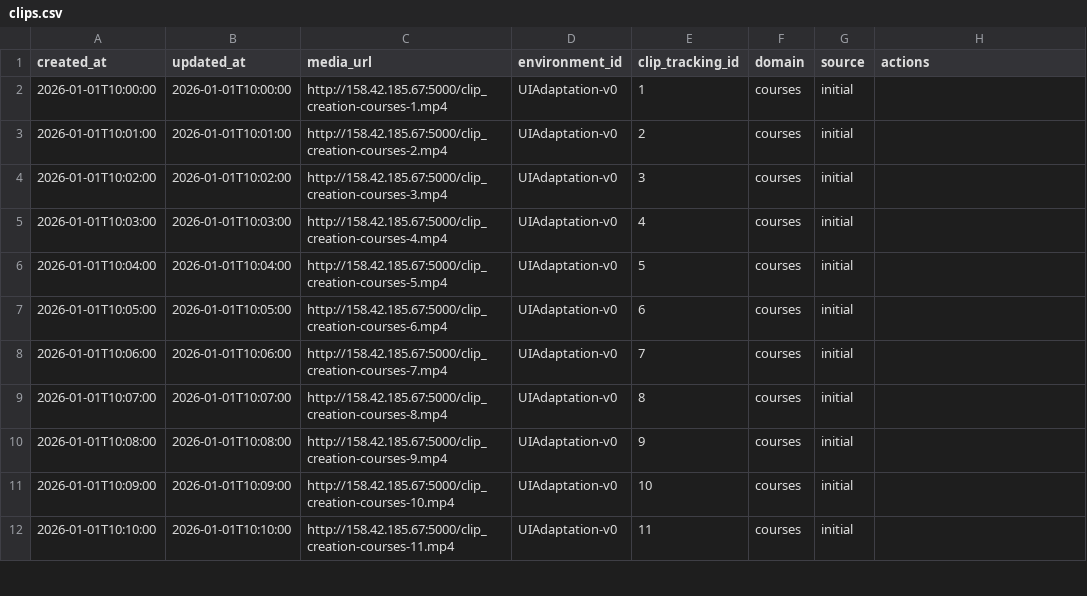
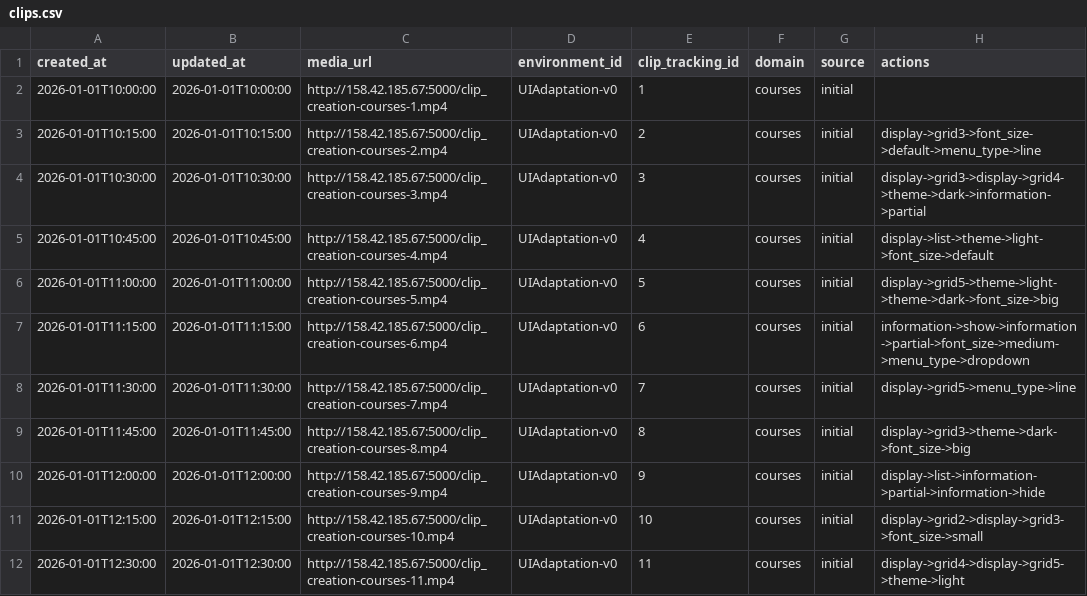
Before and after one commit to RESQUELAB/Intelligent-Adaptive-User-Interfaces-Framework, a CSV file: core-environment/rl-teacher-ui-adapt/human-feedback-api/clips.csv, drawn as a sheet; only a part is shown; the diff covers the shown part only.

Commit message:
feat: add adaptation actions descriptions to clips.csv from pickle data

```diff
--- a/core-environment/rl-teacher-ui-adapt/human-feedback-api/clips.csv
+++ b/core-environment/rl-teacher-ui-adapt/human-feedback-api/clips.csv
@@ -2,11 +2,11 @@ created_at,updated_at,media_url,environment_id,clip_tracking_id,domain,source,ac
 2026-01-01T10:00:00,2026-01-01T10:00:00,http://158.42.185.67:5000/clip_creation-courses-1.mp4,UIAdaptation-v0,1,courses,initial,
-2026-01-01T10:01:00,2026-01-01T10:01:00,http://158.42.185.67:5000/clip_creation-courses-2.mp4,UIAdaptation-v0,2,courses,initial,
-2026-01-01T10:02:00,2026-01-01T10:02:00,http://158.42.185.67:5000/clip_creation-courses-3.mp4,UIAdaptation-v0,3,courses,initial,
-2026-01-01T10:03:00,2026-01-01T10:03:00,http://158.42.185.67:5000/clip_creation-courses-4.mp4,UIAdaptation-v0,4,courses,initial,
-2026-01-01T10:04:00,2026-01-01T10:04:00,http://158.42.185.67:5000/clip_creation-courses-5.mp4,UIAdaptation-v0,5,courses,initial,
-2026-01-01T10:05:00,2026-01-01T10:05:00,http://158.42.185.67:5000/clip_creation-courses-6.mp4,UIAdaptation-v0,6,courses,initial,
-2026-01-01T10:06:00,2026-01-01T10:06:00,http://158.42.185.67:5000/clip_creation-courses-7.mp4,UIAdaptation-v0,7,courses,initial,
-2026-01-01T10:07:00,2026-01-01T10:07:00,http://158.42.185.67:5000/clip_creation-courses-8.mp4,UIAdaptation-v0,8,courses,initial,
-2026-01-01T10:08:00,2026-01-01T10:08:00,http://158.42.185.67:5000/clip_creation-courses-9.mp4,UIAdaptation-v0,9,courses,initial,
-2026-01-01T10:09:00,2026-01-01T10:09:00,http://158.42.185.67:5000/clip_creation-courses-10.mp4,UIAdaptation-v0,10,courses,initial,
-2026-01-01T10:10:00,2026-01-01T10:10:00,http://158.42.185.67:5000/clip_creation-courses-11.mp4,UIAdaptation-v0,11,courses,initial,
+2026-01-01T10:15:00,2026-01-01T10:15:00,http://158.42.185.67:5000/clip_creation-courses-2.mp4,UIAdaptation-v0,2,courses,initial,display->grid3->font_size->default->menu_type->line
+2026-01-01T10:30:00,2026-01-01T10:30:00,http://158.42.185.67:5000/clip_creation-courses-3.mp4,UIAdaptation-v0,3,courses,initial,display->grid3->display->grid4->theme->dark->information->partial
+2026-01-01T10:45:00,2026-01-01T10:45:00,http://158.42.185.67:5000/clip_creation-courses-4.mp4,UIAdaptation-v0,4,courses,initial,display->list->theme->light->font_size->default
+2026-01-01T11:00:00,2026-01-01T11:00:00,http://158.42.185.67:5000/clip_creation-courses-5.mp4,UIAdaptation-v0,5,courses,initial,display->grid5->theme->light->theme->dark->font_size->big
+2026-01-01T11:15:00,2026-01-01T11:15:00,http://158.42.185.67:5000/clip_creation-courses-6.mp4,UIAdaptation-v0,6,courses,initial,information->show->information->partial->font_size->medium->menu_type->dropdown
+2026-01-01T11:30:00,2026-01-01T11:30:00,http://158.42.185.67:5000/clip_creation-courses-7.mp4,UIAdaptation-v0,7,courses,initial,display->grid5->menu_type->line
+2026-01-01T11:45:00,2026-01-01T11:45:00,http://158.42.185.67:5000/clip_creation-courses-8.mp4,UIAdaptation-v0,8,courses,initial,display->grid3->theme->dark->font_size->big
+2026-01-01T12:00:00,2026-01-01T12:00:00,http://158.42.185.67:5000/clip_creation-courses-9.mp4,UIAdaptation-v0,9,courses,initial,display->list->information->partial->information->hide
+2026-01-01T12:15:00,2026-01-01T12:15:00,http://158.42.185.67:5000/clip_creation-courses-10.mp4,UIAdaptation-v0,10,courses,initial,display->grid2->display->grid3->font_size->small
+2026-01-01T12:30:00,2026-01-01T12:30:00,http://158.42.185.67:5000/clip_creation-courses-11.mp4,UIAdaptation-v0,11,courses,initial,display->grid4->display->grid5->theme->light
```
Also changed, not shown: 86 edited cells elsewhere in this file.
